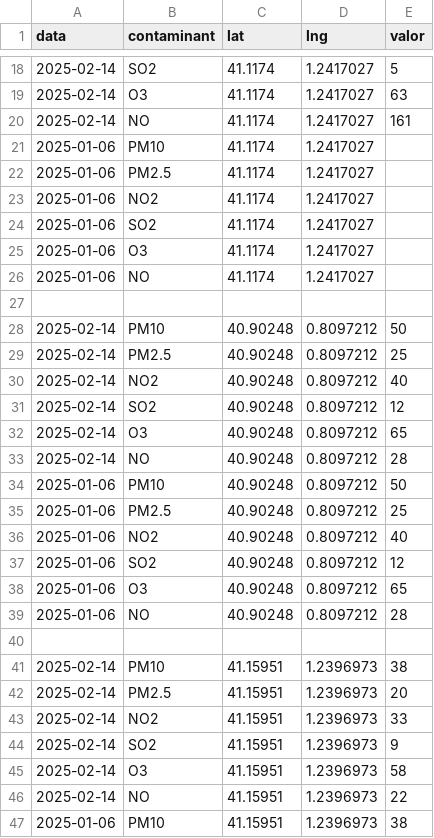
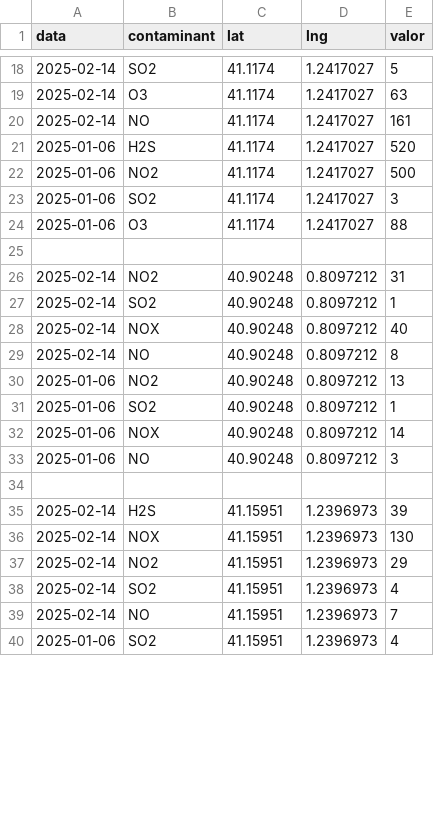
Before and after one commit to dreche4/dreche4.github.io, a CSV file: mapa/dades.csv, drawn as a sheet; only a part is shown, gaps mark what is left out; the diff covers the shown part only.

Commit message:
Update dades.csv

```diff
--- a/mapa/dades.csv
+++ b/mapa/dades.csv
@@ -20,28 +20,21 @@ data,contaminant,lat,lng,valor
 2025-02-14,NO,41.1174,1.2417027,161
-2025-01-06,PM10,41.1174,1.2417027,
-2025-01-06,PM2.5,41.1174,1.2417027,
-2025-01-06,NO2,41.1174,1.2417027,
-2025-01-06,SO2,41.1174,1.2417027,
-2025-01-06,O3,41.1174,1.2417027,
-2025-01-06,NO,41.1174,1.2417027,
+2025-01-06,H2S,41.1174,1.2417027,520
+2025-01-06,NO2,41.1174,1.2417027,500
+2025-01-06,SO2,41.1174,1.2417027,3
+2025-01-06,O3,41.1174,1.2417027,88
 
-2025-02-14,PM10,40.90248,0.8097212,50
-2025-02-14,PM2.5,40.90248,0.8097212,25
-2025-02-14,NO2,40.90248,0.8097212,40
-2025-02-14,SO2,40.90248,0.8097212,12
-2025-02-14,O3,40.90248,0.8097212,65
-2025-02-14,NO,40.90248,0.8097212,28
-2025-01-06,PM10,40.90248,0.8097212,50
-2025-01-06,PM2.5,40.90248,0.8097212,25
-2025-01-06,NO2,40.90248,0.8097212,40
-2025-01-06,SO2,40.90248,0.8097212,12
-2025-01-06,O3,40.90248,0.8097212,65
-2025-01-06,NO,40.90248,0.8097212,28
+2025-02-14,NO2,40.90248,0.8097212,31
+2025-02-14,SO2,40.90248,0.8097212,1
+2025-02-14,NOX,40.90248,0.8097212,40
+2025-02-14,NO,40.90248,0.8097212,8
+2025-01-06,NO2,40.90248,0.8097212,13
+2025-01-06,SO2,40.90248,0.8097212,1
+2025-01-06,NOX,40.90248,0.8097212,14
+2025-01-06,NO,40.90248,0.8097212,3
 
-2025-02-14,PM10,41.15951,1.2396973,38
-2025-02-14,PM2.5,41.15951,1.2396973,20
-2025-02-14,NO2,41.15951,1.2396973,33
-2025-02-14,SO2,41.15951,1.2396973,9
-2025-02-14,O3,41.15951,1.2396973,58
-2025-02-14,NO,41.15951,1.2396973,22
-2025-01-06,PM10,41.15951,1.2396973,38
+2025-02-14,H2S,41.15951,1.2396973,39
+2025-02-14,NOX,41.15951,1.2396973,130
+2025-02-14,NO2,41.15951,1.2396973,29
+2025-02-14,SO2,41.15951,1.2396973,4
+2025-02-14,NO,41.15951,1.2396973,7
+2025-01-06,SO2,41.15951,1.2396973,4
```
Also changed, not shown: 1 removed row and 9 edited cells elsewhere in this file.
